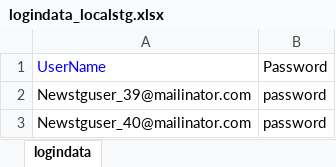
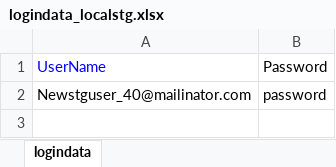
Before and after one commit to veenamathew1234/adtestautomationKNOL, an Excel workbook: src/main/java/dataRepository/logindata_localstg.xlsx, sheet logindata, drawn as a sheet; values as stored, in another font and other column widths than the file's, no borders; the diff names each change by its address in the sheet, - before the commit and + after, or states it on an @@ line.

```diff
--- a/src/main/java/dataRepository/logindata_localstg.xlsx (sheet logindata)
+++ b/src/main/java/dataRepository/logindata_localstg.xlsx (sheet logindata)
-row 2: Newstguser_39@mailinator.com | password
```
Also changed, not shown: 1 other file.
